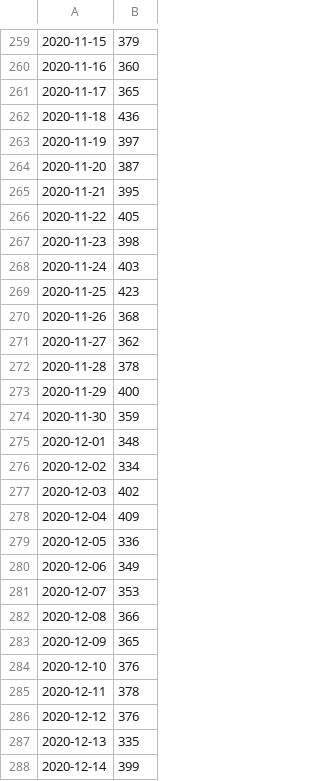
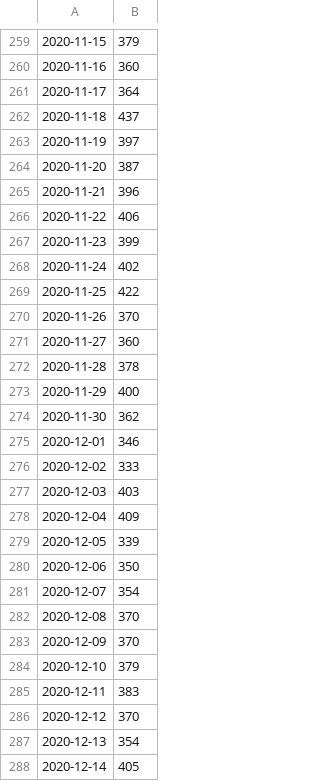
Before and after one commit to carlinmack/covid-graphs, a CSV file: data/England.deaths.csv, drawn as a sheet; only a part is shown, gaps mark what is left out; the diff covers the shown part only.

```diff
--- a/data/England.deaths.csv
+++ b/data/England.deaths.csv
@@ -260,29 +260,29 @@
 2020-11-16,360
-2020-11-17,365
-2020-11-18,436
+2020-11-17,364
+2020-11-18,437
 2020-11-19,397
 2020-11-20,387
-2020-11-21,395
-2020-11-22,405
-2020-11-23,398
-2020-11-24,403
-2020-11-25,423
-2020-11-26,368
-2020-11-27,362
+2020-11-21,396
+2020-11-22,406
+2020-11-23,399
+2020-11-24,402
+2020-11-25,422
+2020-11-26,370
+2020-11-27,360
 2020-11-28,378
 2020-11-29,400
-2020-11-30,359
-2020-12-01,348
-2020-12-02,334
-2020-12-03,402
+2020-11-30,362
+2020-12-01,346
+2020-12-02,333
+2020-12-03,403
 2020-12-04,409
-2020-12-05,336
-2020-12-06,349
-2020-12-07,353
-2020-12-08,366
-2020-12-09,365
-2020-12-10,376
-2020-12-11,378
-2020-12-12,376
-2020-12-13,335
-2020-12-14,399
+2020-12-05,339
+2020-12-06,350
+2020-12-07,354
+2020-12-08,370
+2020-12-09,370
+2020-12-10,379
+2020-12-11,383
+2020-12-12,370
+2020-12-13,354
+2020-12-14,405
```
Also changed, not shown: 1 added row and 14 edited cells elsewhere in this file, data/England.cases.csv, data/England.cases.reported.csv, 53 other files.
